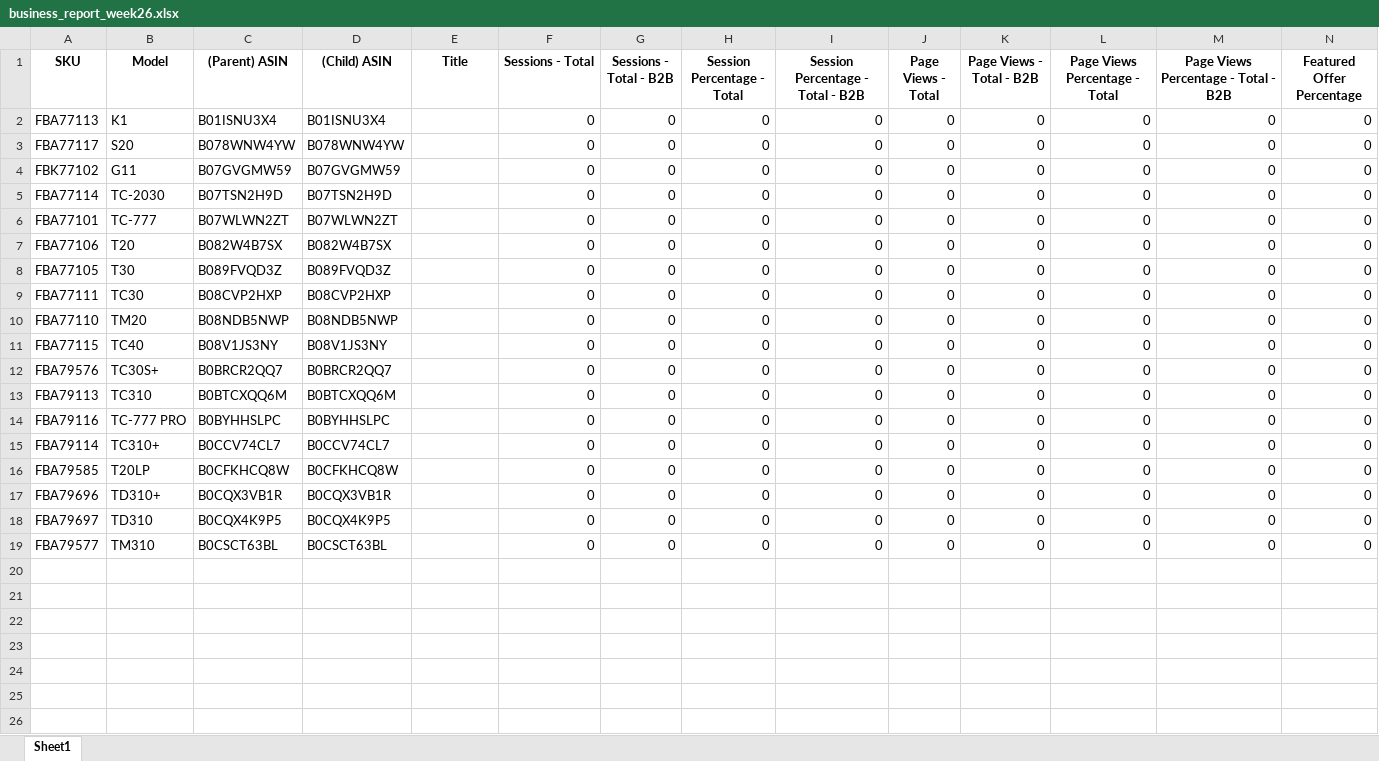
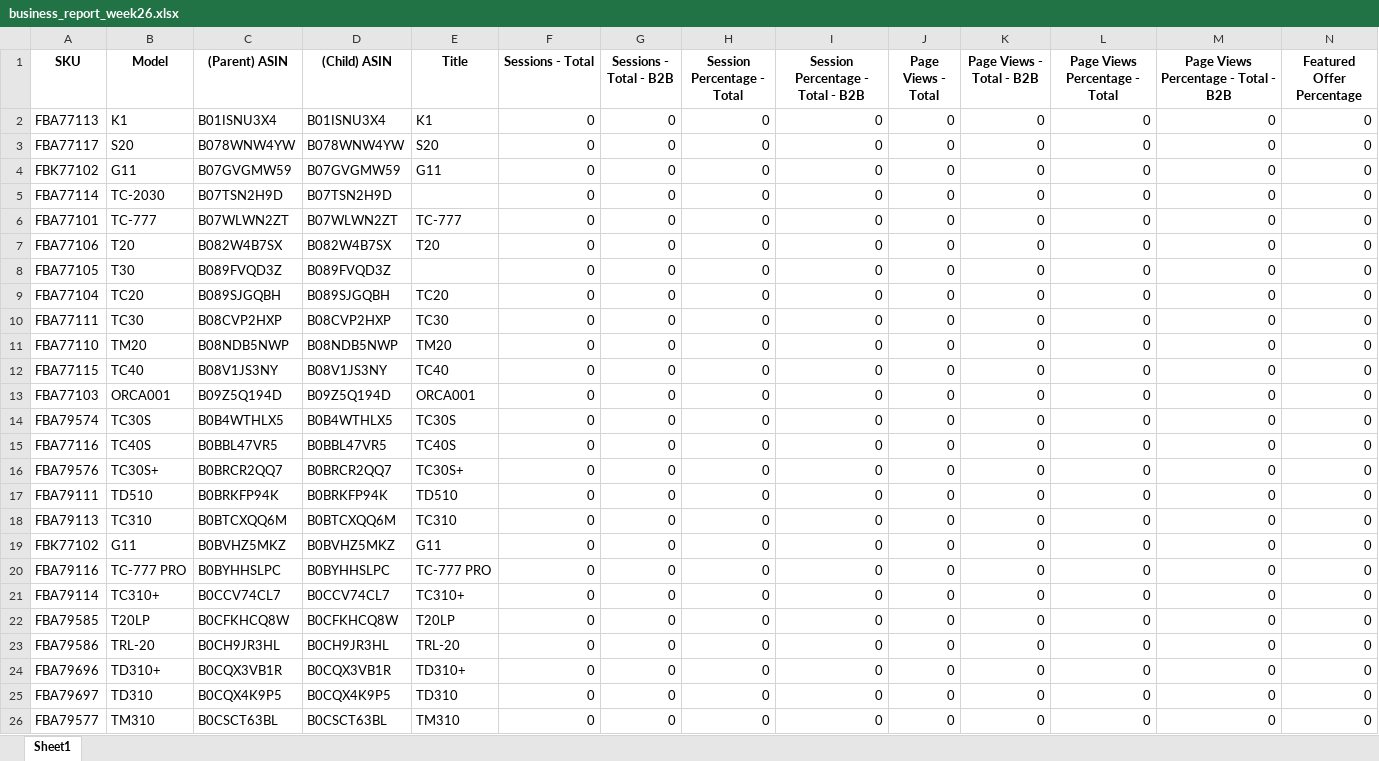
Before and after one commit to nitesh-lang/weekly-dashboard-fastapi, an Excel workbook: data/ams_weekly_data/Tonor/business_report_week26.xlsx, sheet Sheet1, drawn as a sheet; only a part is shown; values as stored, in another font and other column widths than the file's, no borders; addresses are those after the commit; rows hold the shown columns only; the diff names each change by its address in the sheet, - before the commit and + after, or states it on an @@ line.

```diff
--- a/data/ams_weekly_data/Tonor/business_report_week26.xlsx (sheet Sheet1)
+++ b/data/ams_weekly_data/Tonor/business_report_week26.xlsx (sheet Sheet1)
-E2 (Title): (empty)
+E2 (Title): K1
-E3 (Title): (empty)
+E3 (Title): S20
-E4 (Title): (empty)
+E4 (Title): G11
-E6 (Title): (empty)
+E6 (Title): TC-777
-E7 (Title): (empty)
+E7 (Title): T20
+row 9: FBA77104 | TC20 | B089SJGQBH | B089SJGQBH | TC20 | 0 | 0 | 0 | 0 | 0 | 0 | 0 | 0 | 0
-E10 (Title): (empty)
+E10 (Title): TC30
-E11 (Title): (empty)
+E11 (Title): TM20
-E12 (Title): (empty)
+E12 (Title): TC40
+row 13: FBA77103 | ORCA001 | B09Z5Q194D | B09Z5Q194D | ORCA001 | 0 | 0 | 0 | 0 | 0 | 0 | 0 | 0 | 0
+row 14: FBA79574 | TC30S | B0B4WTHLX5 | B0B4WTHLX5 | TC30S | 0 | 0 | 0 | 0 | 0 | 0 | 0 | 0 | 0
+row 15: FBA77116 | TC40S | B0BBL47VR5 | B0BBL47VR5 | TC40S | 0 | 0 | 0 | 0 | 0 | 0 | 0 | 0 | 0
-E16 (Title): (empty)
+E16 (Title): TC30S+
+row 17: FBA79111 | TD510 | B0BRKFP94K | B0BRKFP94K | TD510 | 0 | 0 | 0 | 0 | 0 | 0 | 0 | 0 | 0
-E18 (Title): (empty)
+E18 (Title): TC310
+row 19: FBK77102 | G11 | B0BVHZ5MKZ | B0BVHZ5MKZ | G11 | 0 | 0 | 0 | 0 | 0 | 0 | 0 | 0 | 0
-E20 (Title): (empty)
+E20 (Title): TC-777 PRO
-E21 (Title): (empty)
+E21 (Title): TC310+
-E22 (Title): (empty)
+E22 (Title): T20LP
+row 23: FBA79586 | TRL-20 | B0CH9JR3HL | B0CH9JR3HL | TRL-20 | 0 | 0 | 0 | 0 | 0 | 0 | 0 | 0 | 0
-E24 (Title): (empty)
+E24 (Title): TD310+
-E25 (Title): (empty)
+E25 (Title): TD310
-E26 (Title): (empty)
+E26 (Title): TM310
```
Also changed, not shown: data/ams_weekly_data/Audio_Array/business_report_week26.xlsx, data/ams_weekly_data/White_Mulberry/business_report_week26.xlsx, 6 other files.
